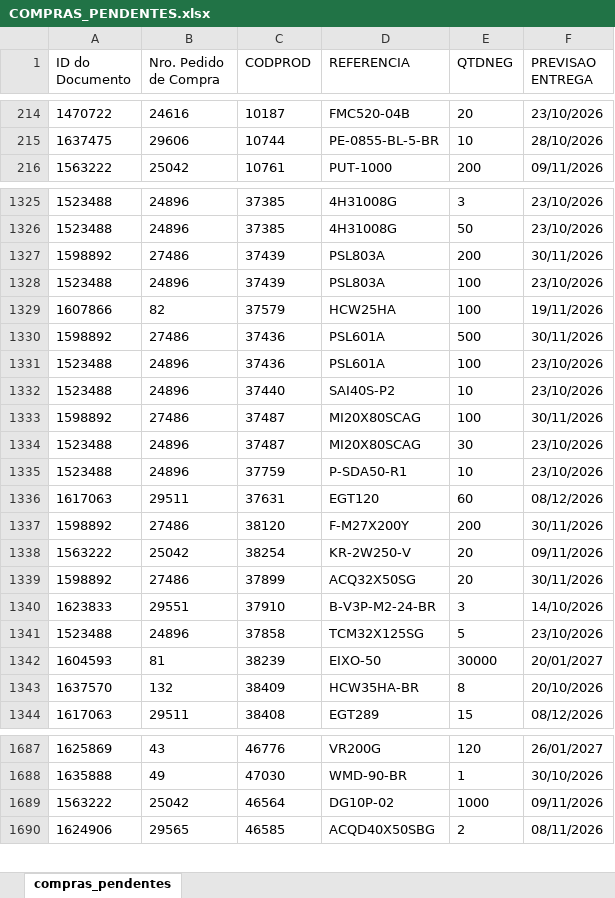
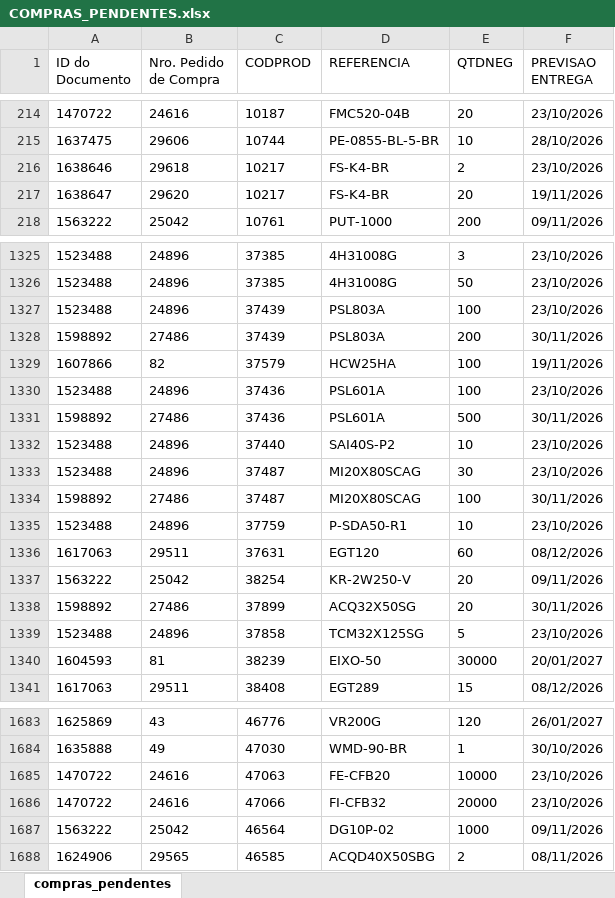
Before and after one commit to ghpcimp-wq/itens-pendentes, an Excel workbook: data/COMPRAS_PENDENTES.xlsx, sheet compras_pendentes, drawn as a sheet; only a part is shown, gaps mark what is left out; values as stored, in another font and other column widths than the file's, no borders; charts and pictures not drawn; removed rows and columns are numbered as before the commit, all else as after; the diff covers the shown part only; the diff names each change by its address in the sheet, - before the commit and + after, or states it on an @@ line.

Commit message:
Atualiza compras pendentes 14/10/2026 22:01

```diff
--- a/data/COMPRAS_PENDENTES.xlsx (sheet compras_pendentes)
+++ b/data/COMPRAS_PENDENTES.xlsx (sheet compras_pendentes)
+row 216: 1638646 | 29618 | 10217 | FS-K4-BR | 2 | 23/10/2026
+row 217: 1638647 | 29620 | 10217 | FS-K4-BR | 20 | 19/11/2026
@@ row 1327 moved to row 1328: 1598892 @@
@@ row 1330 moved to row 1331: 1598892 @@
@@ row 1333 moved to row 1334: 1598892 @@
-row 1337: 1598892 | 27486 | 38120 | F-M27X200Y | 200 | 30/11/2026
-row 1340: 1623833 | 29551 | 37910 | B-V3P-M2-24-BR | 3 | 14/10/2026
-row 1343: 1637570 | 132 | 38409 | HCW35HA-BR | 8 | 20/10/2026
+row 1685: 1470722 | 24616 | 47063 | FE-CFB20 | 10000 | 23/10/2026
+row 1686: 1470722 | 24616 | 47066 | FI-CFB32 | 20000 | 23/10/2026
```
Also changed, not shown: 21 added rows, 7 removed rows and 49 moved rows elsewhere in this sheet.
